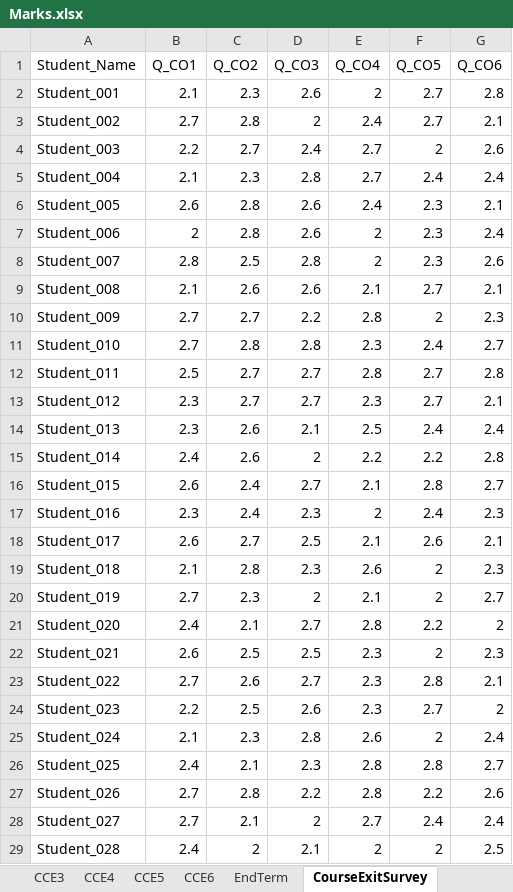
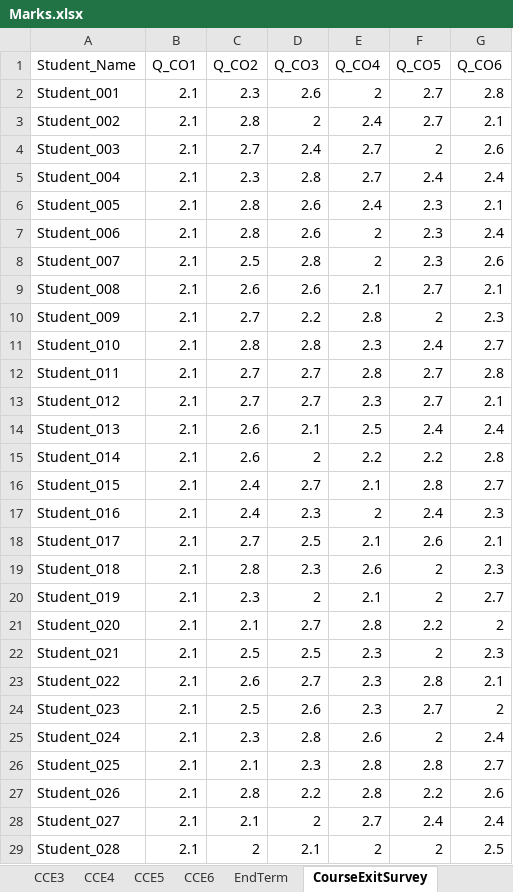
Before and after one commit to 24f2000311/attainment_software, an Excel workbook: Test_data/New_Architecture/Complex_Scenario/Marks.xlsx, sheet CourseExitSurvey, drawn as a sheet; only a part is shown; values as stored, in another font and other column widths than the file's, no borders; the diff covers the shown part only; the diff names each change by its address in the sheet, - before the commit and + after, or states it on an @@ line.

```diff
--- a/Test_data/New_Architecture/Complex_Scenario/Marks.xlsx (sheet CourseExitSurvey)
+++ b/Test_data/New_Architecture/Complex_Scenario/Marks.xlsx (sheet CourseExitSurvey)
-B3 (Q_CO1): 2.7
+B3 (Q_CO1): 2.1
-B4 (Q_CO1): 2.2
+B4 (Q_CO1): 2.1
-B6 (Q_CO1): 2.6
+B6 (Q_CO1): 2.1
-B7 (Q_CO1): 2
+B7 (Q_CO1): 2.1
-B8 (Q_CO1): 2.8
+B8 (Q_CO1): 2.1
-B10:B11 (Q_CO1): 2.7
+B10:B11 (Q_CO1): 2.1
-B12 (Q_CO1): 2.5
+B12 (Q_CO1): 2.1
-B13:B14 (Q_CO1): 2.3
+B13:B14 (Q_CO1): 2.1
-B15 (Q_CO1): 2.4
+B15 (Q_CO1): 2.1
-B16 (Q_CO1): 2.6
+B16 (Q_CO1): 2.1
-B17 (Q_CO1): 2.3
+B17 (Q_CO1): 2.1
-B18 (Q_CO1): 2.6
+B18 (Q_CO1): 2.1
-B20 (Q_CO1): 2.7
+B20 (Q_CO1): 2.1
-B21 (Q_CO1): 2.4
+B21 (Q_CO1): 2.1
-B22 (Q_CO1): 2.6
+B22 (Q_CO1): 2.1
-B23 (Q_CO1): 2.7
+B23 (Q_CO1): 2.1
-B24 (Q_CO1): 2.2
+B24 (Q_CO1): 2.1
-B26 (Q_CO1): 2.4
+B26 (Q_CO1): 2.1
-B27:B28 (Q_CO1): 2.7
+B27:B28 (Q_CO1): 2.1
-B29 (Q_CO1): 2.4
+B29 (Q_CO1): 2.1
```
Also changed, not shown: 1 added row and 2 edited cells elsewhere in this sheet, sheet EndTerm, sheet CCE1, Test_data/New_Architecture/Complex_Scenario/Config.xlsx, Test_data/New_Architecture/Complex_Scenario/Marks_Good.xlsx, 5 other files.
